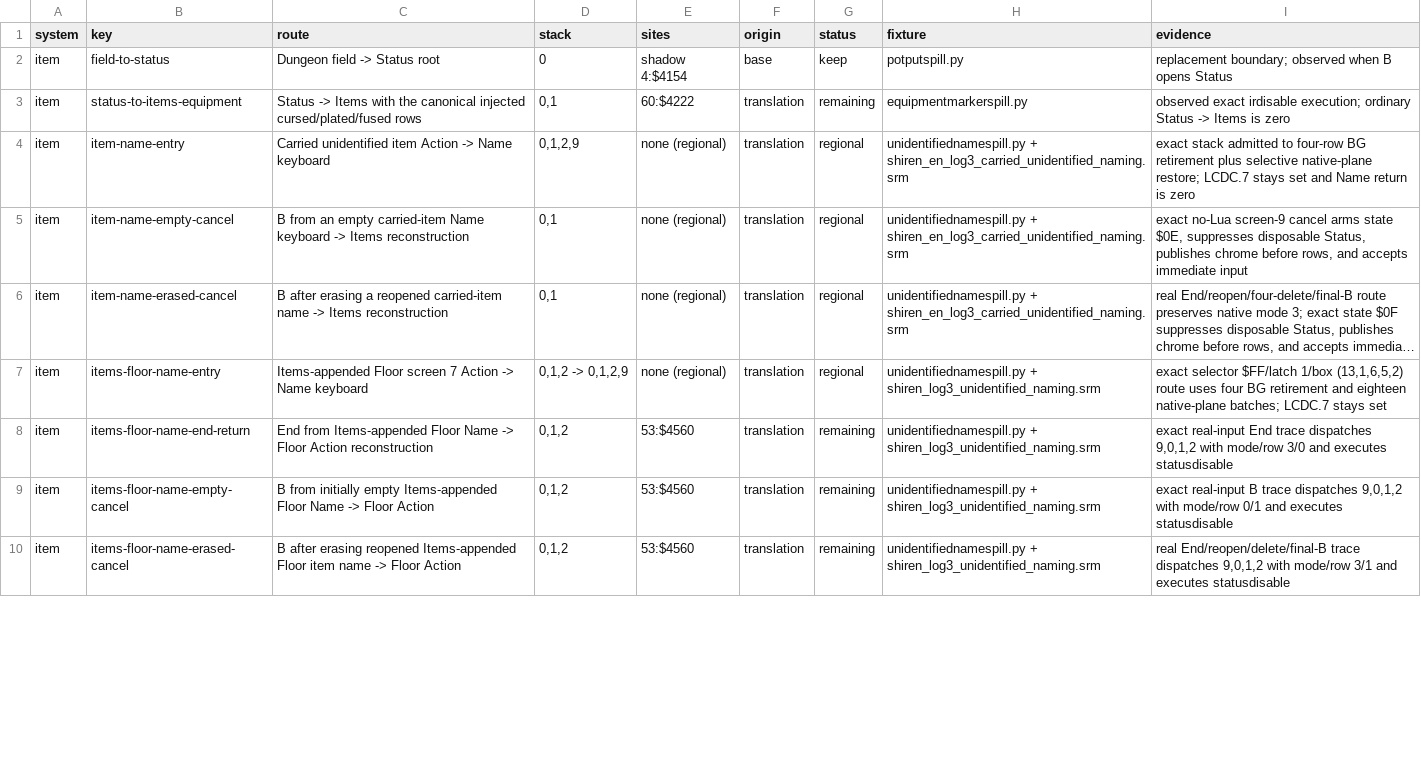
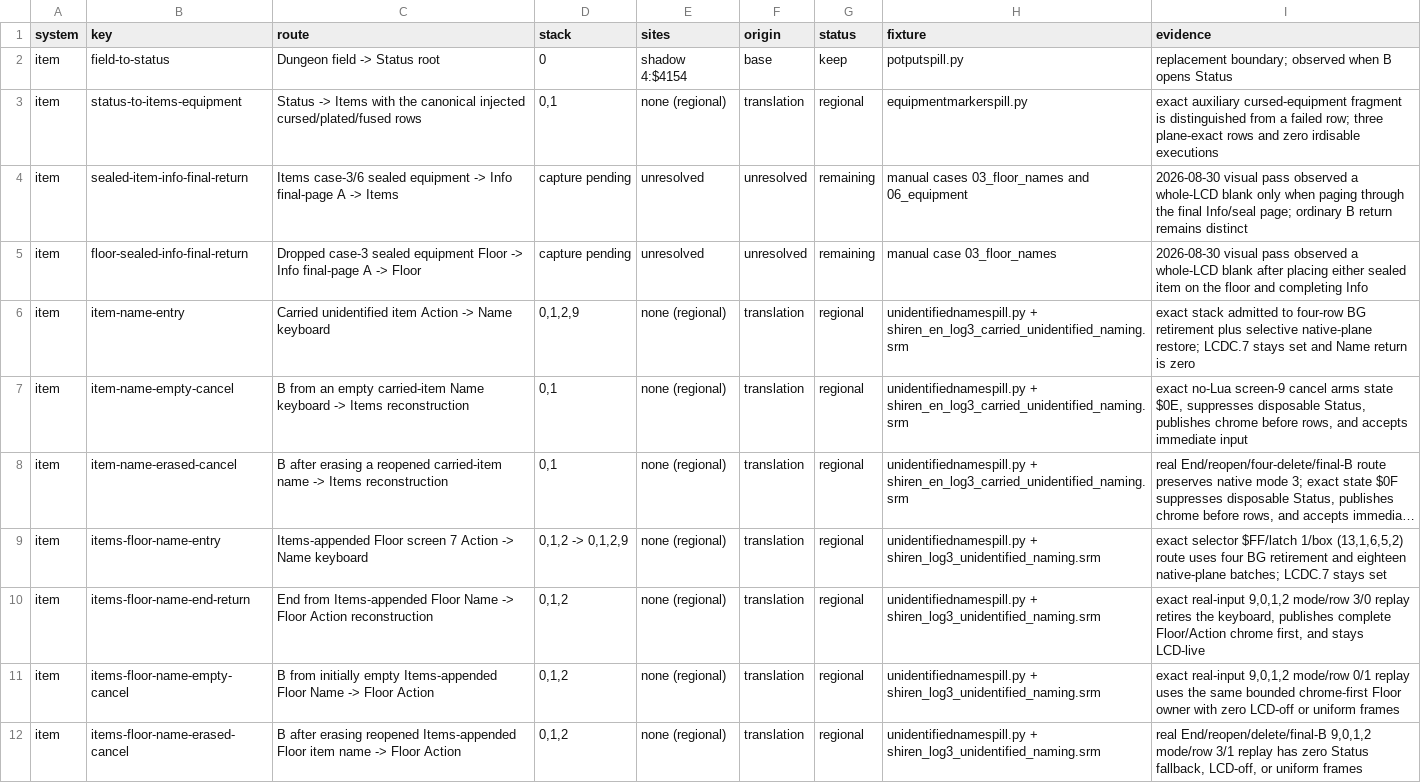
Before and after one commit to joey-astrologo/Shiren-GB-Monster-of-Moonlight-Village, a TSV file: docs/LCD_BLANKING_ITEM_PATHS.tsv, drawn as a sheet; only a part is shown; long unchanged cells end in …; addresses are those after the commit; the diff covers the shown part only; the diff names each change by its address in the sheet, - before the commit and + after, or states it on an @@ line.

Commit message:
progress updated on item menu, down to the last few edge cases

```diff
--- a/docs/LCD_BLANKING_ITEM_PATHS.tsv
+++ b/docs/LCD_BLANKING_ITEM_PATHS.tsv
-E3 (sites): 60:$4222
+E3 (sites): none (regional)
-G3 (status): remaining
+G3 (status): regional
-I3 (evidence): observed exact irdisable execution; ordinary Status -> Items is zero
+I3 (evidence): exact auxiliary cursed-equipment fragment is distinguished from a failed row; three plane-exact rows and zero irdisable executions
+row 4: item | sealed-item-info-final-return | Items case-3/6 sealed equipment -> Info final-page A -> Items | capture pending | unresolved | unresolved | remaining | manual cases 03_floor_names and 06_equipment | 2026-08-30 visual pass observed a whole-LCD blank only when paging through the final Info/seal page; ordinary B return remains distinct
+row 5: item | floor-sealed-info-final-return | Dropped case-3 sealed equipment Floor -> Info final-page A -> Floor | capture pending | unresolved | unresolved | remaining | manual case 03_floor_names | 2026-08-30 visual pass observed a whole-LCD blank after placing either sealed item on the floor and completing Info
-E10:E12 (sites): 53:$4560
+E10:E12 (sites): none (regional)
-G10:G12 (status): remaining
+G10:G12 (status): regional
-I10 (evidence): exact real-input End trace dispatches 9,0,1,2 with mode/row 3/0 and executes statusdisable
+I10 (evidence): exact real-input 9,0,1,2 mode/row 3/0 replay retires the keyboard, publishes complete Floor/Action chrome first, and stays LCD-live
-I11 (evidence): exact real-input B trace dispatches 9,0,1,2 with mode/row 0/1 and executes statusdisable
+I11 (evidence): exact real-input 9,0,1,2 mode/row 0/1 replay uses the same bounded chrome-first Floor owner with zero LCD-off or uniform frames
-I12 (evidence): real End/reopen/delete/final-B trace dispatches 9,0,1,2 with mode/row 3/1 and executes statusdisable
+I12 (evidence): real End/reopen/delete/final-B 9,0,1,2 mode/row 3/1 replay has zero Status fallback, LCD-off, or uniform frames
```
Also changed, not shown: 8 added rows, 1 removed row and 27 edited cells elsewhere in this file, docs/LCD_BLANKING_AUDIT.tsv, 8 other files.
